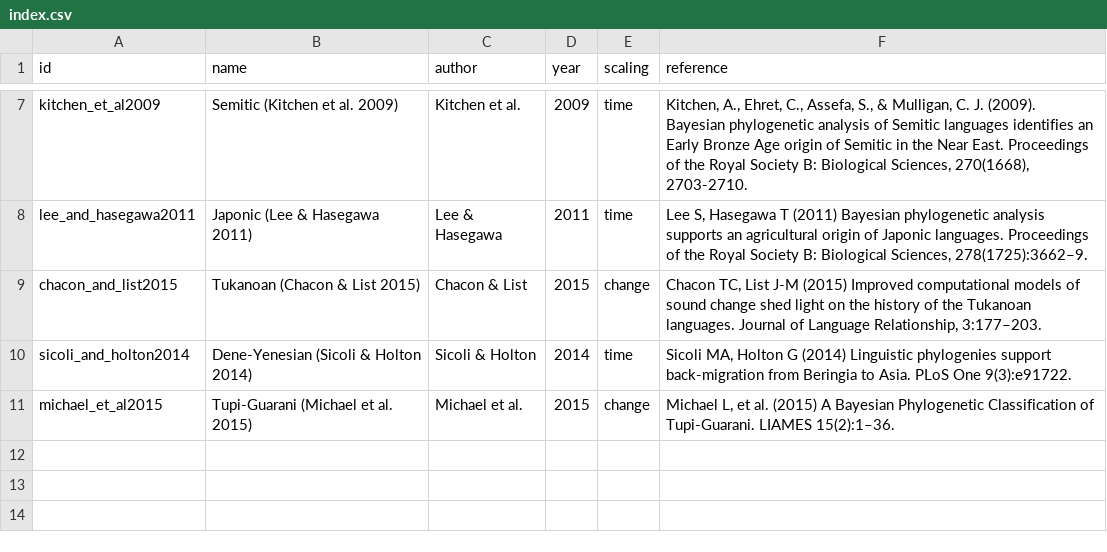
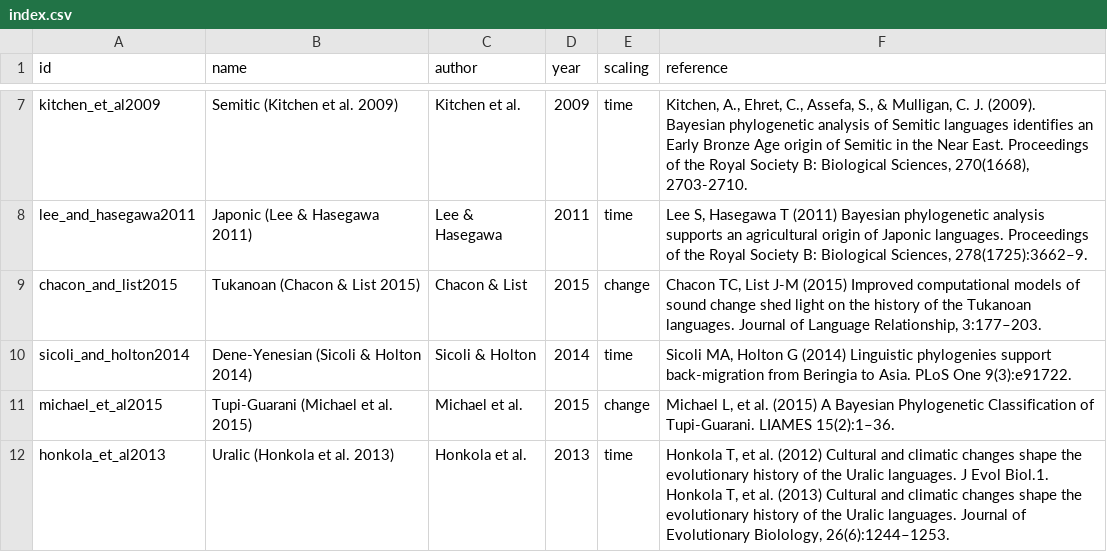
Before and after one commit to D-PLACE/dplace-data, a CSV file: phylogenies/index.csv, drawn as a sheet; only a part is shown, gaps mark what is left out.

Commit message:
adding to index

```diff
--- a/phylogenies/index.csv
+++ b/phylogenies/index.csv
@@ -11 +11,2 @@ sicoli_and_holton2014,Dene-Yenesian (Sicoli & Holton 2014),Sicoli & Holton,2014,
 michael_et_al2015,Tupi-Guarani (Michael et al. 2015),Michael et al.,2015,change,"Michael L, et al. (2015) A Bayesian Phylogenetic Classification of Tupi-Guarani. LIAMES 15(2):1–36."
+honkola_et_al2013,Uralic (Honkola et al. 2013),Honkola et al.,2013,time,"Honkola T, et al. (2012) Cultural and climatic changes shape the evolutionary history of the Uralic languages. J Evol Biol.1. Honkola T, et al. (2013) Cultural and climatic changes shape the evolutionary history of the Uralic languages. Journal of Evolutionary Biolology, 26(6):1244–1253."
```
